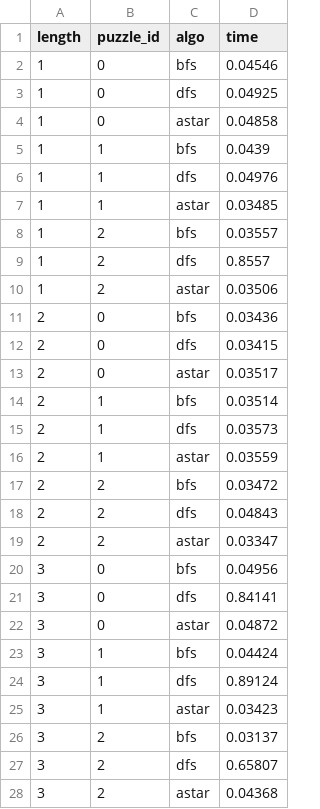
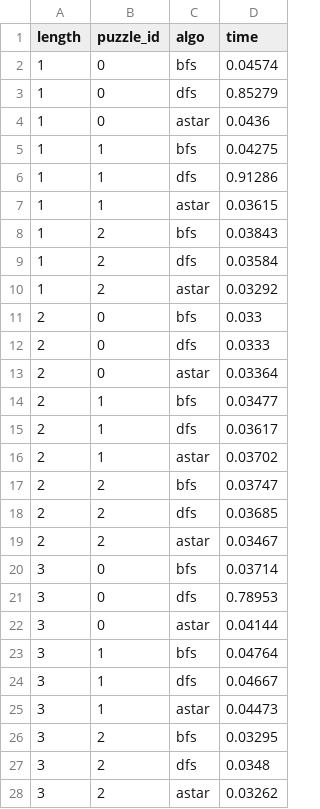
Before and after one commit to Lucixxe/PATIA-2025, a CSV file: TP1-NPuzzle/results/benchmark.csv, drawn as a sheet; only a part is shown; the diff covers the shown part only.

```diff
--- a/TP1-NPuzzle/results/benchmark.csv
+++ b/TP1-NPuzzle/results/benchmark.csv
@@ -1,28 +1,28 @@
 length,puzzle_id,algo,time
-1,0,bfs,0.04546
-1,0,dfs,0.04925
-1,0,astar,0.04858
-1,1,bfs,0.0439
-1,1,dfs,0.04976
-1,1,astar,0.03485
-1,2,bfs,0.03557
-1,2,dfs,0.8557
-1,2,astar,0.03506
-2,0,bfs,0.03436
-2,0,dfs,0.03415
-2,0,astar,0.03517
-2,1,bfs,0.03514
-2,1,dfs,0.03573
-2,1,astar,0.03559
-2,2,bfs,0.03472
-2,2,dfs,0.04843
-2,2,astar,0.03347
-3,0,bfs,0.04956
-3,0,dfs,0.84141
-3,0,astar,0.04872
-3,1,bfs,0.04424
-3,1,dfs,0.89124
-3,1,astar,0.03423
-3,2,bfs,0.03137
-3,2,dfs,0.65807
-3,2,astar,0.04368
+1,0,bfs,0.04574
+1,0,dfs,0.85279
+1,0,astar,0.0436
+1,1,bfs,0.04275
+1,1,dfs,0.91286
+1,1,astar,0.03615
+1,2,bfs,0.03843
+1,2,dfs,0.03584
+1,2,astar,0.03292
+2,0,bfs,0.033
+2,0,dfs,0.0333
+2,0,astar,0.03364
+2,1,bfs,0.03477
+2,1,dfs,0.03617
+2,1,astar,0.03702
+2,2,bfs,0.03747
+2,2,dfs,0.03685
+2,2,astar,0.03467
+3,0,bfs,0.03714
+3,0,dfs,0.78953
+3,0,astar,0.04144
+3,1,bfs,0.04764
+3,1,dfs,0.04667
+3,1,astar,0.04473
+3,2,bfs,0.03295
+3,2,dfs,0.0348
+3,2,astar,0.03262
```
Also changed, not shown: 63 edited cells elsewhere in this file, 28 other files.
